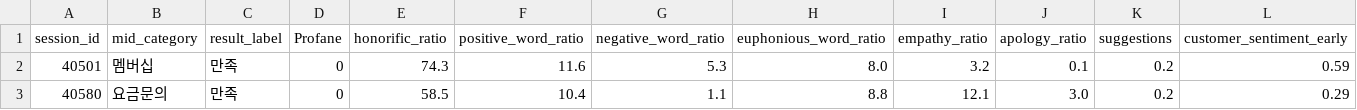
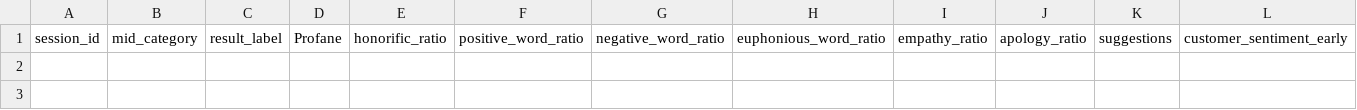
Before and after one commit to kimgihoon-99/Feple_LLM_Algorithm, a CSV file: data/new_data.csv, drawn as a sheet; only a part is shown; rows hold the shown columns only; the diff names each change by its address in the sheet, - before the commit and + after, or states it on an @@ line.

```diff
--- a/data/new_data.csv
+++ b/data/new_data.csv
-row 2: 40501 | 멤버십 | 만족 | 0 | 74.3 | 11.6 | 5.3 | 8.0 | 3.2 | 0.1 | 0.2 | 0.59
-row 3: 40580 | 요금문의 | 만족 | 0 | 58.5 | 10.4 | 1.1 | 8.8 | 12.1 | 3.0 | 0.2 | 0.29
```
Also changed, not shown: 2 other files.
